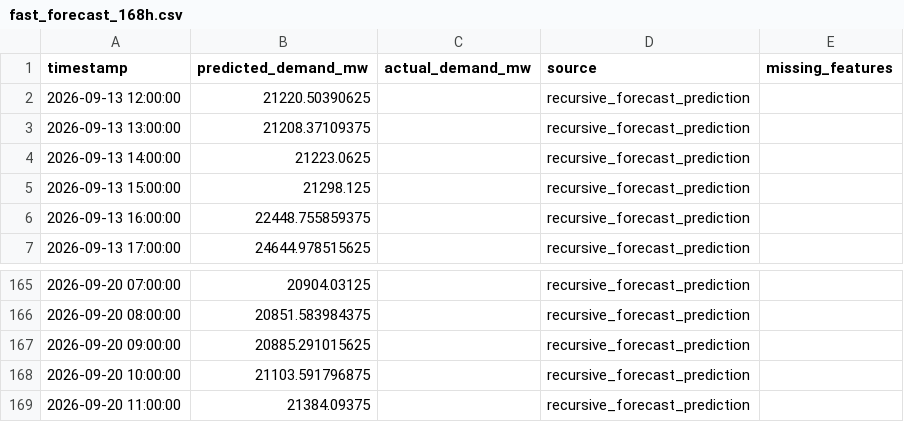
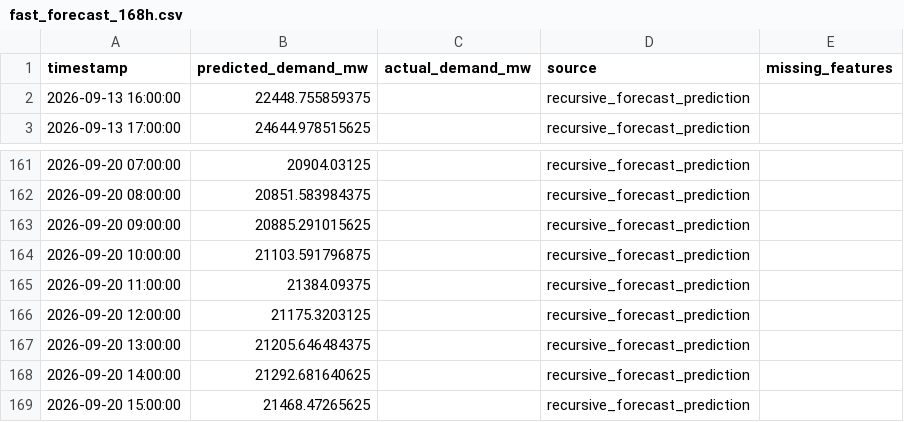
Before and after one commit to Thilokya03/Smart-Grid-Forecaster-Predictive-Modeling-of-Hourly-National-Grid-Power-Load-, a CSV file: artifacts/fast_predictions/fast_forecast_168h.csv, drawn as a sheet; only a part is shown, gaps mark what is left out; removed rows and columns are numbered as before the commit, all else as after; the diff names each change by its address in the sheet, - before the commit and + after, or states it on an @@ line.

```diff
--- a/artifacts/fast_predictions/fast_forecast_168h.csv
+++ b/artifacts/fast_predictions/fast_forecast_168h.csv
-row 2: 2026-09-13 12:00:00 | 21220.50390625 |  | recursive_forecast_prediction
-row 3: 2026-09-13 13:00:00 | 21208.37109375 |  | recursive_forecast_prediction
-row 4: 2026-09-13 14:00:00 | 21223.0625 |  | recursive_forecast_prediction
-row 5: 2026-09-13 15:00:00 | 21298.125 |  | recursive_forecast_prediction
+row 166: 2026-09-20 12:00:00 | 21175.3203125 |  | recursive_forecast_prediction
+row 167: 2026-09-20 13:00:00 | 21205.646484375 |  | recursive_forecast_prediction
+row 168: 2026-09-20 14:00:00 | 21292.681640625 |  | recursive_forecast_prediction
+row 169: 2026-09-20 15:00:00 | 21468.47265625 |  | recursive_forecast_prediction
```
Also changed, not shown: artifacts/fast_predictions/current_forecast.csv, artifacts/fast_predictions/fast_forecast_24h.csv, 10 other files.
